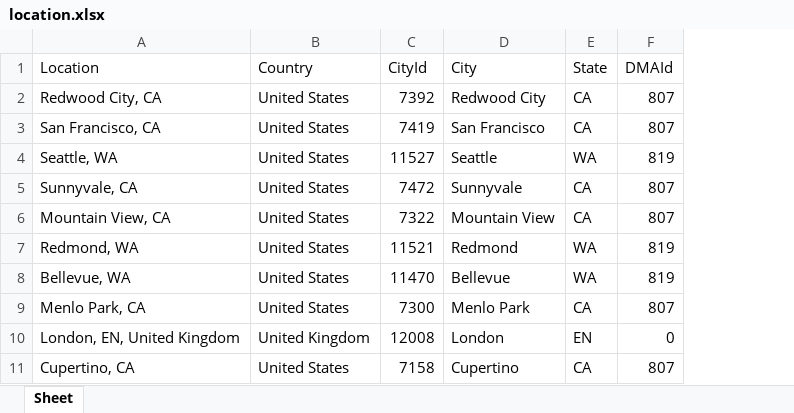
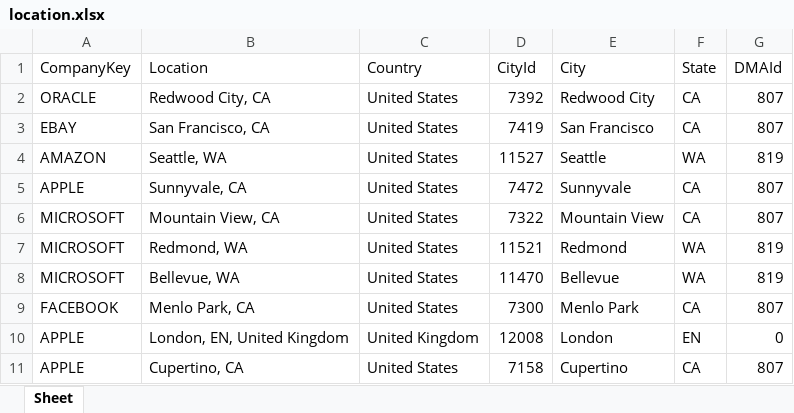
Before and after one commit to vn-aj-vngrd/stem-salaries, an Excel workbook: data/location.xlsx, sheet Sheet, drawn as a sheet; only a part is shown; values as stored, in another font and other column widths than the file's, no borders; the diff names each change by its address in the sheet, - before the commit and + after, or states it on an @@ line.

```diff
--- a/data/location.xlsx (sheet Sheet)
+++ b/data/location.xlsx (sheet Sheet)
+column A (CompanyKey), rows 2-11: ORACLE | EBAY | AMAZON | APPLE | MICROSOFT | MICROSOFT | MICROSOFT | FACEBOOK | APPLE | APPLE
```
Also changed, not shown: data/company.xlsx, data/demographic.xlsx, 5 other files.
